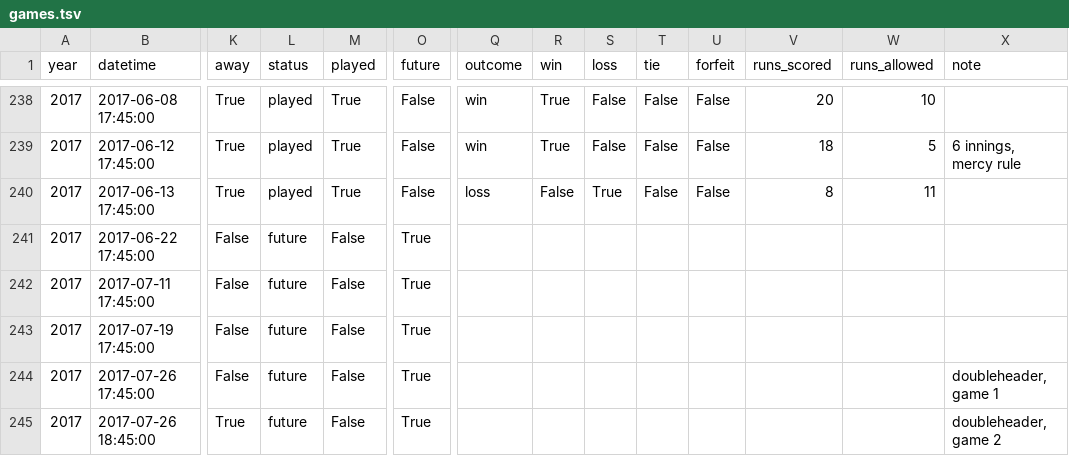
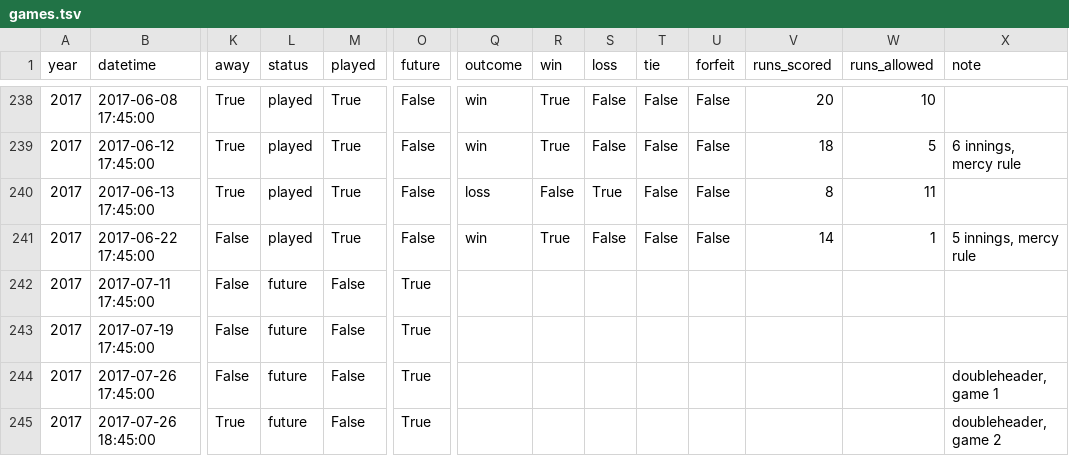
Before and after one commit to standarderrors/standarderrors.github.io, a TSV file: data/games.tsv, drawn as a sheet; only a part is shown, gaps mark what is left out; the diff names each change by its address in the sheet, - before the commit and + after, or states it on an @@ line.

Commit message:
Update with result of latest game

```diff
--- a/data/games.tsv
+++ b/data/games.tsv
-L241 (status): future
+L241 (status): played
-M241 (played): False
+M241 (played): True
-O241 (future): True
+O241 (future): False
-Q241 (outcome): (empty)
+Q241 (outcome): win
-R241 (win): (empty)
+R241 (win): True
-S241 (loss): (empty)
+S241 (loss): False
-T241 (tie): (empty)
+T241 (tie): False
-U241 (forfeit): (empty)
+U241 (forfeit): False
-V241 (runs_scored): (empty)
+V241 (runs_scored): 14
-W241 (runs_allowed): (empty)
+W241 (runs_allowed): 1
-X241 (note): (empty)
+X241 (note): 5 innings, mercy rule
```
Also changed, not shown: data/games_input.tsv.
